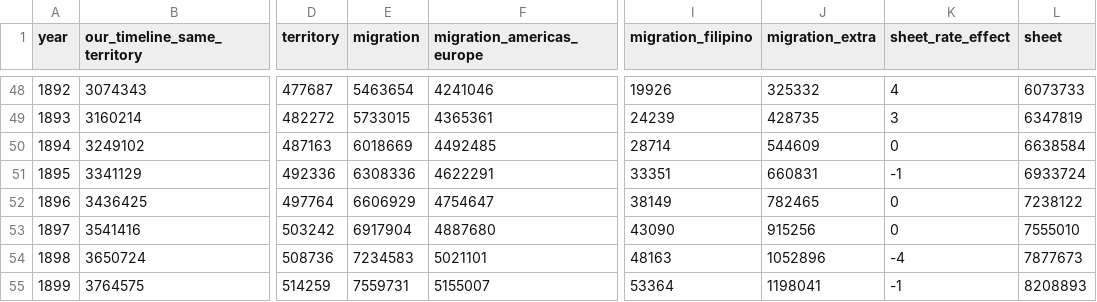
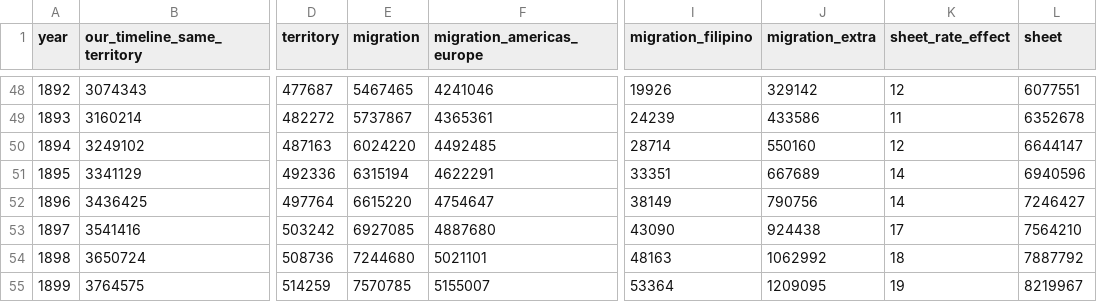
Before and after one commit to c-voelkle/pacifica, a CSV file: population/outputs/flows_by_year.csv, drawn as a sheet; only a part is shown, gaps mark what is left out; the diff covers the shown part only; the diff names each change by its address in the sheet, - before the commit and + after, or states it on an @@ line.

```diff
--- a/population/outputs/flows_by_year.csv
+++ b/population/outputs/flows_by_year.csv
-E48 (migration): 5463654
+E48 (migration): 5467465
-J48 (migration_extra): 325332
+J48 (migration_extra): 329142
-K48 (sheet_rate_effect): 4
+K48 (sheet_rate_effect): 12
-L48 (sheet): 6073733
+L48 (sheet): 6077551
-E49 (migration): 5733015
+E49 (migration): 5737867
-J49 (migration_extra): 428735
+J49 (migration_extra): 433586
-K49 (sheet_rate_effect): 3
+K49 (sheet_rate_effect): 11
-L49 (sheet): 6347819
+L49 (sheet): 6352678
-E50 (migration): 6018669
+E50 (migration): 6024220
-J50 (migration_extra): 544609
+J50 (migration_extra): 550160
-K50 (sheet_rate_effect): 0
+K50 (sheet_rate_effect): 12
-L50 (sheet): 6638584
+L50 (sheet): 6644147
-E51 (migration): 6308336
+E51 (migration): 6315194
-J51 (migration_extra): 660831
+J51 (migration_extra): 667689
-K51 (sheet_rate_effect): -1
+K51 (sheet_rate_effect): 14
-L51 (sheet): 6933724
+L51 (sheet): 6940596
-E52 (migration): 6606929
+E52 (migration): 6615220
-J52 (migration_extra): 782465
+J52 (migration_extra): 790756
-K52 (sheet_rate_effect): 0
+K52 (sheet_rate_effect): 14
-L52 (sheet): 7238122
+L52 (sheet): 7246427
-E53 (migration): 6917904
+E53 (migration): 6927085
-J53 (migration_extra): 915256
+J53 (migration_extra): 924438
-K53 (sheet_rate_effect): 0
+K53 (sheet_rate_effect): 17
-L53 (sheet): 7555010
+L53 (sheet): 7564210
-E54 (migration): 7234583
+E54 (migration): 7244680
-J54 (migration_extra): 1052896
+J54 (migration_extra): 1062992
-K54 (sheet_rate_effect): -4
+K54 (sheet_rate_effect): 18
-L54 (sheet): 7877673
+L54 (sheet): 7887792
-E55 (migration): 7559731
+E55 (migration): 7570785
-J55 (migration_extra): 1198041
+J55 (migration_extra): 1209095
-K55 (sheet_rate_effect): -1
+K55 (sheet_rate_effect): 19
-L55 (sheet): 8208893
+L55 (sheet): 8219967
```
Also changed, not shown: 163 edited cells elsewhere in this file, finance/build/paths_c_rates.csv, population/outputs/canon_by_year.csv, 11 other files.
